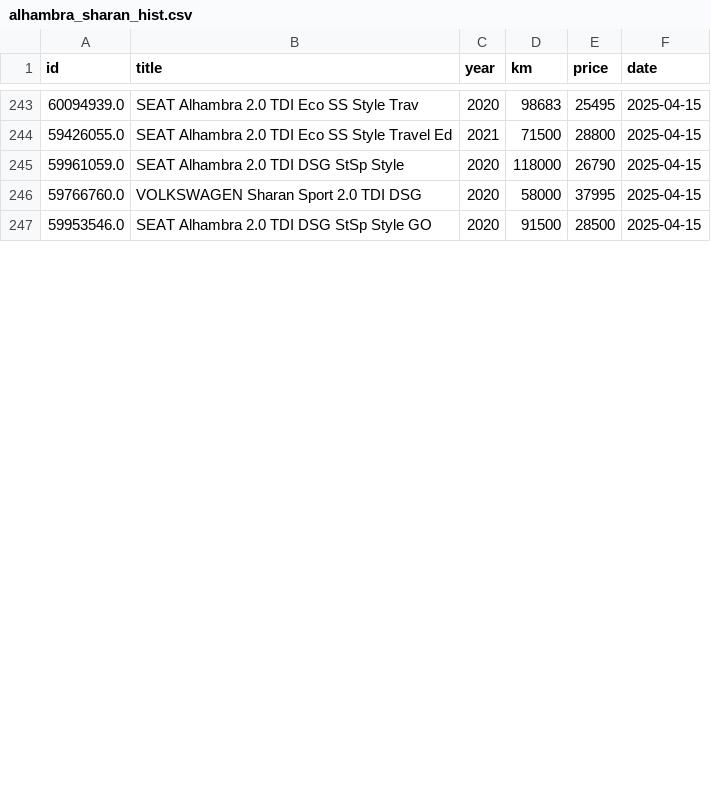
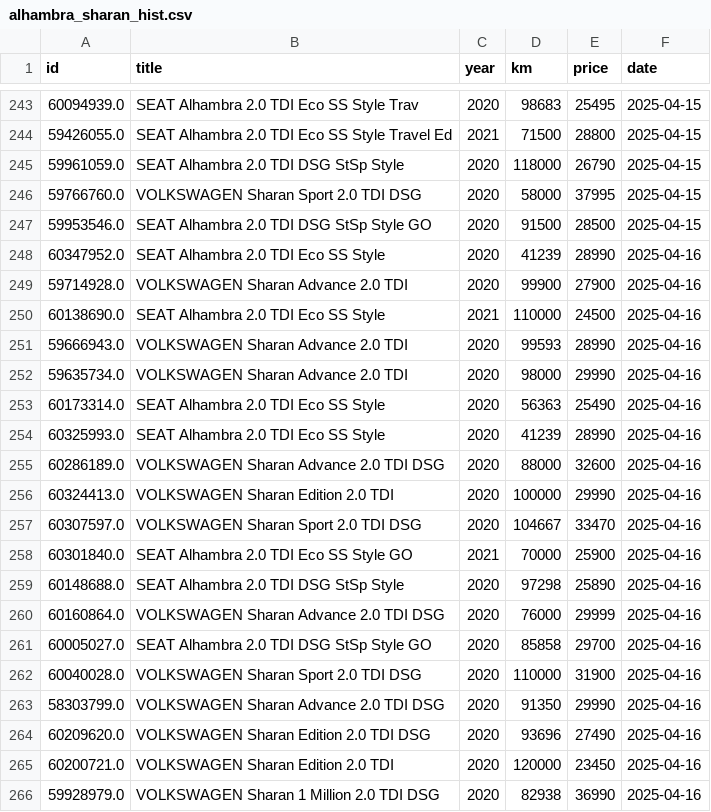
Before and after one commit to Quejicus/coches, a CSV file: data/alhambra_sharan_hist.csv, drawn as a sheet; only a part is shown, gaps mark what is left out; the diff covers the shown part only; the diff names each change by its address in the sheet, - before the commit and + after, or states it on an @@ line.

```diff
--- a/data/alhambra_sharan_hist.csv
+++ b/data/alhambra_sharan_hist.csv
+row 248: 60347952.0 | SEAT Alhambra 2.0 TDI Eco SS Style | 2020 | 41239 | 28990 | 2025-04-16
+row 249: 59714928.0 | VOLKSWAGEN Sharan Advance 2.0 TDI | 2020 | 99900 | 27900 | 2025-04-16
+row 250: 60138690.0 | SEAT Alhambra 2.0 TDI Eco SS Style | 2021 | 110000 | 24500 | 2025-04-16
+row 251: 59666943.0 | VOLKSWAGEN Sharan Advance 2.0 TDI | 2020 | 99593 | 28990 | 2025-04-16
+row 252: 59635734.0 | VOLKSWAGEN Sharan Advance 2.0 TDI | 2020 | 98000 | 29990 | 2025-04-16
+row 253: 60173314.0 | SEAT Alhambra 2.0 TDI Eco SS Style | 2020 | 56363 | 25490 | 2025-04-16
+row 254: 60325993.0 | SEAT Alhambra 2.0 TDI Eco SS Style | 2020 | 41239 | 28990 | 2025-04-16
+row 255: 60286189.0 | VOLKSWAGEN Sharan Advance 2.0 TDI DSG | 2020 | 88000 | 32600 | 2025-04-16
+row 256: 60324413.0 | VOLKSWAGEN Sharan Edition 2.0 TDI | 2020 | 100000 | 29990 | 2025-04-16
+row 257: 60307597.0 | VOLKSWAGEN Sharan Sport 2.0 TDI DSG | 2020 | 104667 | 33470 | 2025-04-16
+row 258: 60301840.0 | SEAT Alhambra 2.0 TDI Eco SS Style GO | 2021 | 70000 | 25900 | 2025-04-16
+row 259: 60148688.0 | SEAT Alhambra 2.0 TDI DSG StSp Style | 2020 | 97298 | 25890 | 2025-04-16
+row 260: 60160864.0 | VOLKSWAGEN Sharan Advance 2.0 TDI DSG | 2020 | 76000 | 29999 | 2025-04-16
+row 261: 60005027.0 | SEAT Alhambra 2.0 TDI DSG StSp Style GO | 2020 | 85858 | 29700 | 2025-04-16
+row 262: 60040028.0 | VOLKSWAGEN Sharan Sport 2.0 TDI DSG | 2020 | 110000 | 31900 | 2025-04-16
+row 263: 58303799.0 | VOLKSWAGEN Sharan Advance 2.0 TDI DSG | 2020 | 91350 | 29990 | 2025-04-16
+row 264: 60209620.0 | VOLKSWAGEN Sharan Edition 2.0 TDI DSG | 2020 | 93696 | 27490 | 2025-04-16
+row 265: 60200721.0 | VOLKSWAGEN Sharan Edition 2.0 TDI | 2020 | 120000 | 23450 | 2025-04-16
+row 266: 59928979.0 | VOLKSWAGEN Sharan 1 Million 2.0 TDI DSG | 2020 | 82938 | 36990 | 2025-04-16
```
Also changed, not shown: 8 added rows, 2 removed rows and 25 edited cells elsewhere in this file.
